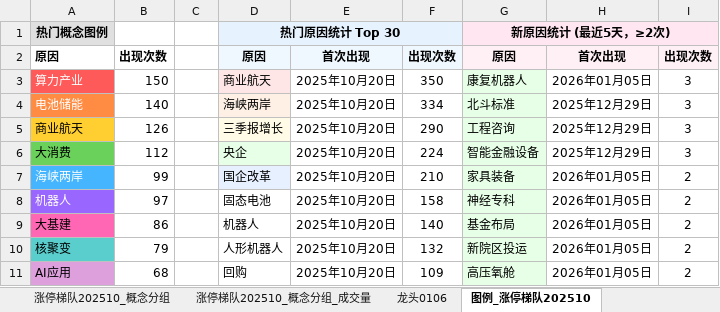
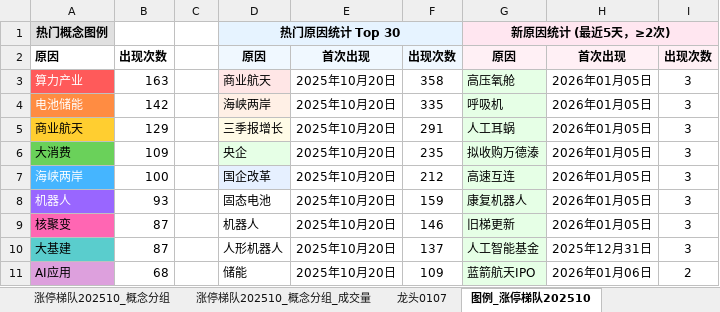
Before and after one commit to KealLiang/HardTrading, an Excel workbook: excel/ladder_analysis.xlsx, sheet 图例_涨停梯队202510, drawn as a sheet; only a part is shown; values as stored, in another font and other column widths than the file's, no borders; removed rows and columns are numbered as before the commit, all else as after; the diff covers the shown part only; the diff names each change by its address in the sheet, - before the commit and + after, or states it on an @@ line.

```diff
--- a/excel/ladder_analysis.xlsx (sheet 图例_涨停梯队202510)
+++ b/excel/ladder_analysis.xlsx (sheet 图例_涨停梯队202510)
+sheet tab: 龙头0107
-B3: 150
+B3: 163
-F3: 350
+F3: 358
-G3: 康复机器人
+G3: 高压氧舱
-B4: 140
+B4: 142
-F4: 334
+F4: 335
-G4: 北斗标准
+G4: 呼吸机
-H4:H6: 2025年12月29日
+H4:H6: 2026年01月05日
-B5: 126
+B5: 129
-F5: 290
+F5: 291
-G5: 工程咨询
+G5: 人工耳蜗
-B6: 112
+B6: 109
-F6: 224
+F6: 235
-G6: 智能金融设备
+G6: 拟收购万德溙
-B7: 99
+B7: 100
-F7: 210
+F7: 212
-G7: 家具装备
+G7: 高速互连
-I7:I8: 2
+I7:I8: 3
-B8: 97
+B8: 93
-F8: 158
+F8: 159
-G8: 神经专科
+G8: 康复机器人
-row 9: 大基建 | 86 |  | 机器人 | 2025年10月20日 | 140 | 基金布局 | 2026年01月05日 | 2
-A9 fill: #5ACDCD
+A9 fill: #FF66B3
-B9: 79
+B9: 87
-D9: 人形机器人
+D9: 机器人
-F9: 132
+F9: 146
-G9: 新院区投运
+G9: 旧梯更新
-I9: 2
+I9: 3
+row 10: 大基建 | 87 |  | 人形机器人 | 2025年10月20日 | 137 | 人工智能基金 | 2025年12月31日 | 3
-D11: 回购
+D11: 储能
-G11: 高压氧舱
+G11: 蓝箭航天IPO
-H11: 2026年01月05日
+H11: 2026年01月06日
```
Also changed, not shown: 2 added rows, 10 removed rows, 99 edited cells and cell formats elsewhere in this sheet, sheet 涨停梯队202510_概念分组_成交量, sheet 涨停梯队202510_概念分组, sheet 涨停梯队202510, sheet 指数数据, sheet 龙头0105, sheet 龙头0106, other sheet tabs, hidden cells, excel/fupan_analysis.xlsx, excel/market_analysis.xlsx, 2 other files.
